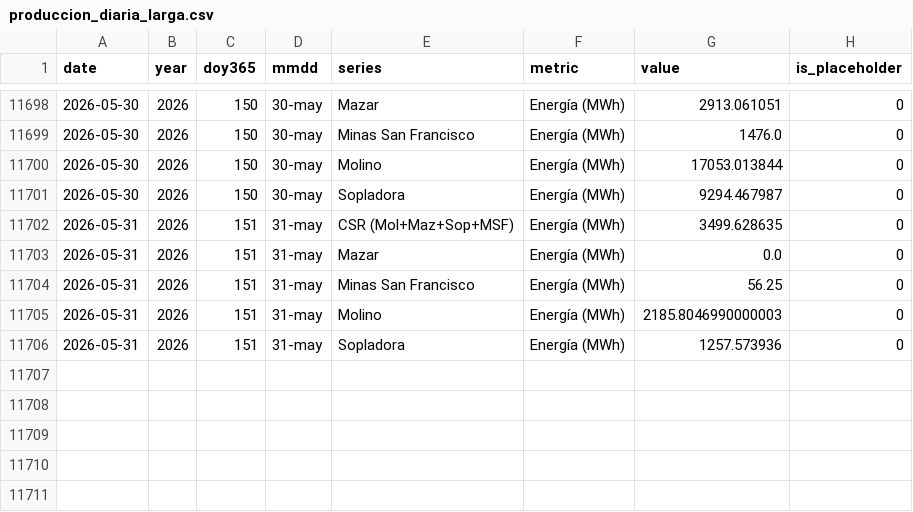
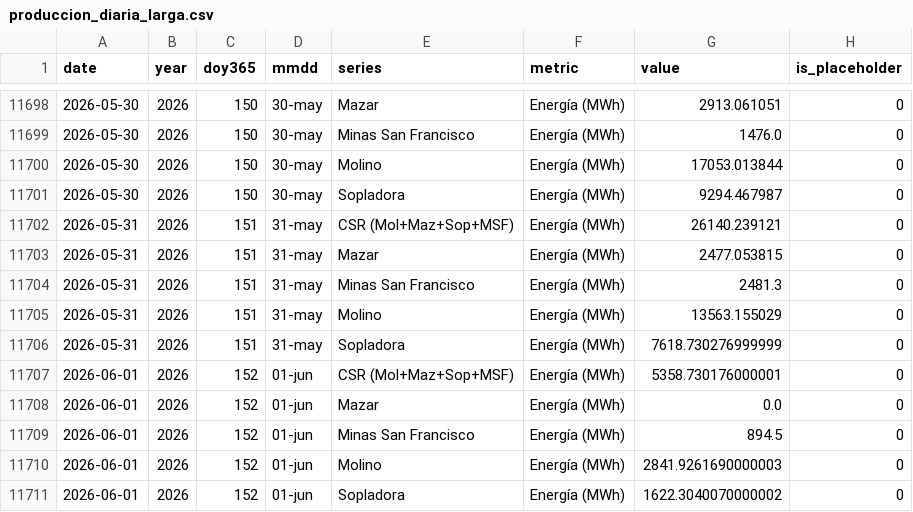
Before and after one commit to jp1309/celec, a CSV file: data/produccion_diaria_larga.csv, drawn as a sheet; only a part is shown, gaps mark what is left out.

```diff
--- a/data/produccion_diaria_larga.csv
+++ b/data/produccion_diaria_larga.csv
@@ -11701,6 +11701,11 @@ date,year,doy365,mmdd,series,metric,value,is_placeholder
 2026-05-30,2026,150,30-may,Sopladora,Energía (MWh),9294.467987,0
-2026-05-31,2026,151,31-may,CSR (Mol+Maz+Sop+MSF),Energía (MWh),3499.628635,0
-2026-05-31,2026,151,31-may,Mazar,Energía (MWh),0.0,0
-2026-05-31,2026,151,31-may,Minas San Francisco,Energía (MWh),56.25,0
-2026-05-31,2026,151,31-may,Molino,Energía (MWh),2185.8046990000003,0
-2026-05-31,2026,151,31-may,Sopladora,Energía (MWh),1257.573936,0
+2026-05-31,2026,151,31-may,CSR (Mol+Maz+Sop+MSF),Energía (MWh),26140.239121,0
+2026-05-31,2026,151,31-may,Mazar,Energía (MWh),2477.053815,0
+2026-05-31,2026,151,31-may,Minas San Francisco,Energía (MWh),2481.3,0
+2026-05-31,2026,151,31-may,Molino,Energía (MWh),13563.155029,0
+2026-05-31,2026,151,31-may,Sopladora,Energía (MWh),7618.730276999999,0
+2026-06-01,2026,152,01-jun,CSR (Mol+Maz+Sop+MSF),Energía (MWh),5358.730176000001,0
+2026-06-01,2026,152,01-jun,Mazar,Energía (MWh),0.0,0
+2026-06-01,2026,152,01-jun,Minas San Francisco,Energía (MWh),894.5,0
+2026-06-01,2026,152,01-jun,Molino,Energía (MWh),2841.9261690000003,0
+2026-06-01,2026,152,01-jun,Sopladora,Energía (MWh),1622.3040070000002,0
```
Also changed, not shown: Hidro_mensual/Hidrología_CSR_mayo-2026.csv, Produ_mensual/Producción_CSR_mayo-2026.csv, 7 other files.
